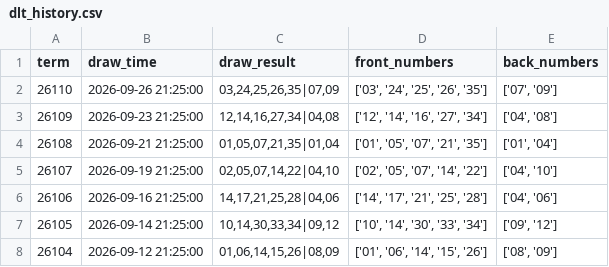
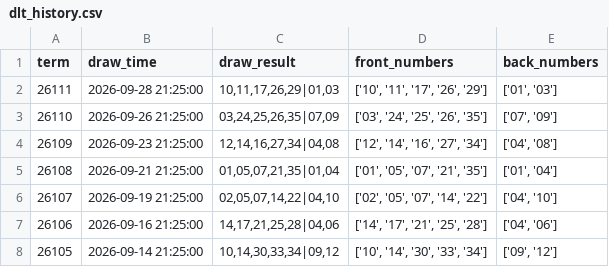
Before and after one commit to Neko569/get_lottery_data, a CSV file: data/dlt_history.csv, drawn as a sheet; only a part is shown; the shorter side is filled out with more unchanged rows.

```diff
--- a/data/dlt_history.csv
+++ b/data/dlt_history.csv
@@ -1,2 +1,3 @@
 term,draw_time,draw_result,front_numbers,back_numbers
+26111,2026-09-28 21:25:00,"10,11,17,26,29|01,03","['10', '11', '17', '26', '29']","['01', '03']"
 26110,2026-09-26 21:25:00,"03,24,25,26,35|07,09","['03', '24', '25', '26', '35']","['07', '09']"
```
Also changed, not shown: data/fc3d_history.csv, data/kl8_history.csv, 9 other files.
